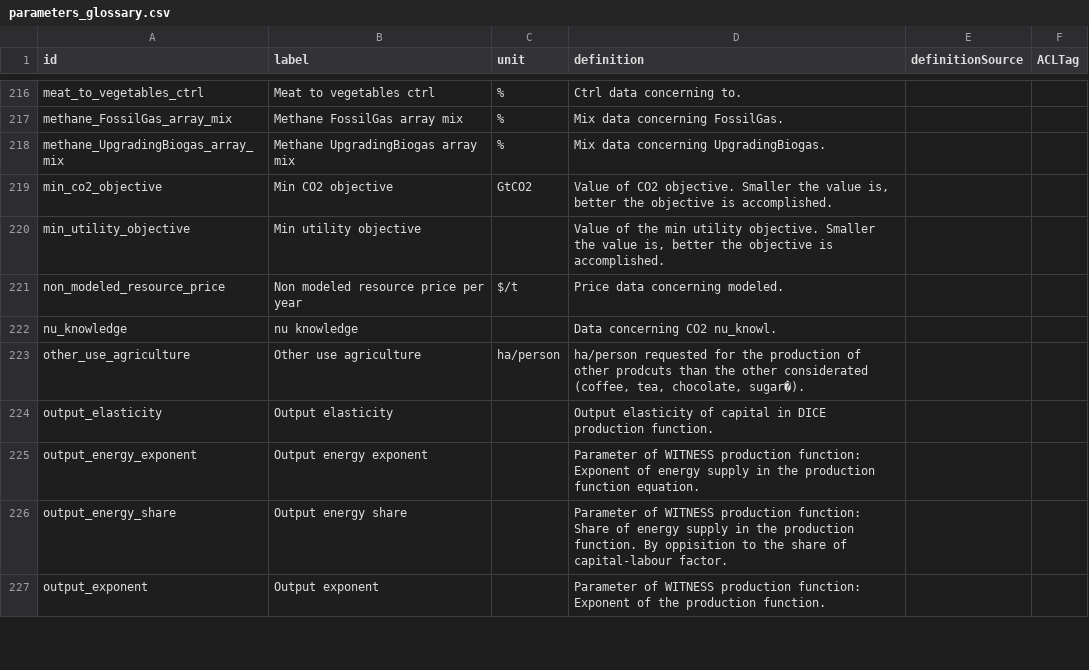
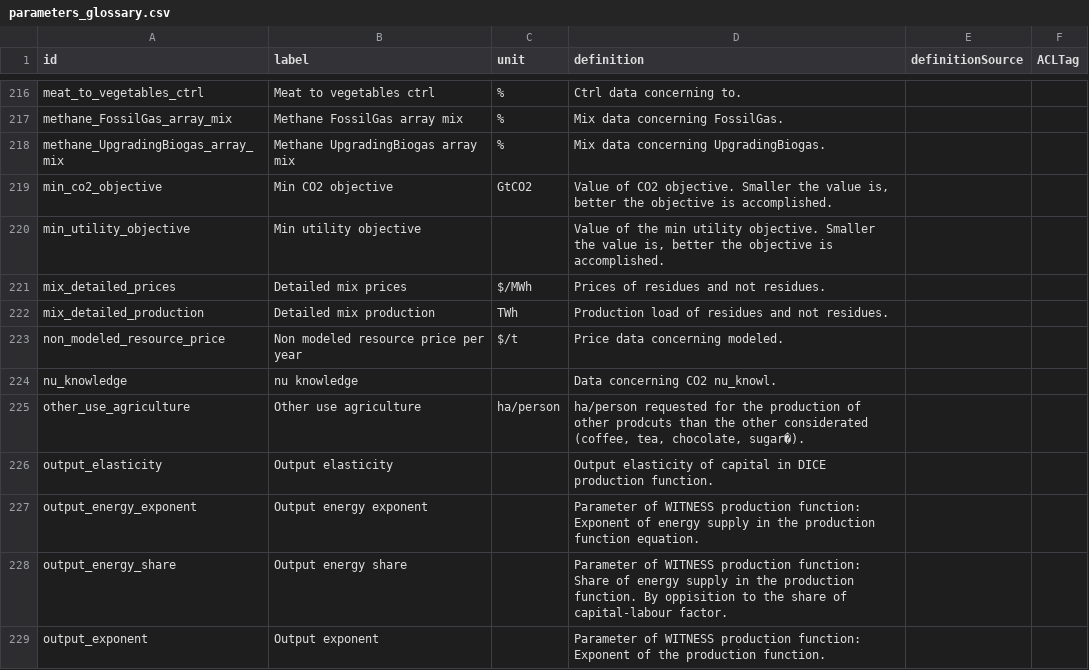
Before and after one commit to os-climate/witness-core, a CSV file: parameters_glossary.csv, drawn as a sheet; only a part is shown, gaps mark what is left out.

```diff
--- a/parameters_glossary.csv
+++ b/parameters_glossary.csv
@@ -220,2 +220,4 @@ min_co2_objective,Min CO2 objective,GtCO2,"Value of CO2 objective. Smaller the v
 min_utility_objective,Min utility objective,,"Value of the min utility objective. Smaller the value is, better the objective is accomplished.",,
+mix_detailed_prices,Detailed mix prices,$/MWh,Prices of residues and not residues.,,
+mix_detailed_production,Detailed mix production,TWh,Production load of residues and not residues.,,
 non_modeled_resource_price,Non modeled resource price per year,$/t,Price data concerning modeled.,,
```
Also changed, not shown: 4 other files.
